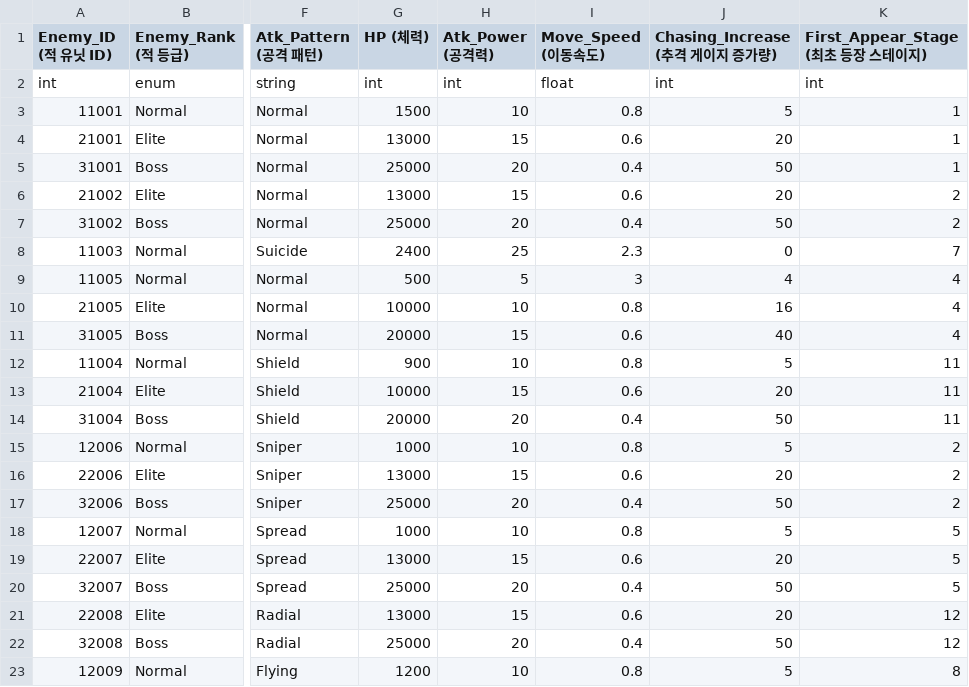
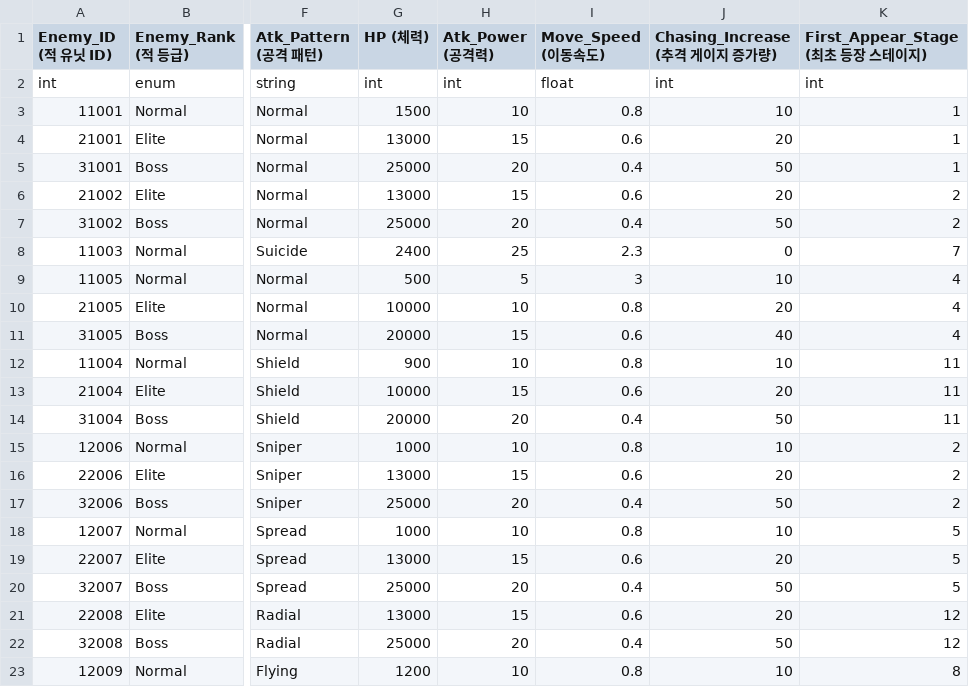
Before and after one commit to Kyungil-Study/LegendOfHammer, a TSV file: Assets/StreamingAssets/Table/EnemyData.tsv, drawn as a sheet; only a part is shown, gaps mark what is left out; the diff names each change by its address in the sheet, - before the commit and + after, or states it on an @@ line.

Commit message:
추격 게이지 상승량 상향 조정
30스테이지 이후 몬스터 체력 스케일링 상향 조정

```diff
--- a/Assets/StreamingAssets/Table/EnemyData.tsv
+++ b/Assets/StreamingAssets/Table/EnemyData.tsv
-J3 (Chasing_Increase (추격 게이지 증가량)): 5
+J3 (Chasing_Increase (추격 게이지 증가량)): 10
-J9 (Chasing_Increase (추격 게이지 증가량)): 4
+J9 (Chasing_Increase (추격 게이지 증가량)): 10
-J10 (Chasing_Increase (추격 게이지 증가량)): 16
+J10 (Chasing_Increase (추격 게이지 증가량)): 20
-J12 (Chasing_Increase (추격 게이지 증가량)): 5
+J12 (Chasing_Increase (추격 게이지 증가량)): 10
-J15 (Chasing_Increase (추격 게이지 증가량)): 5
+J15 (Chasing_Increase (추격 게이지 증가량)): 10
-J18 (Chasing_Increase (추격 게이지 증가량)): 5
+J18 (Chasing_Increase (추격 게이지 증가량)): 10
-J23 (Chasing_Increase (추격 게이지 증가량)): 5
+J23 (Chasing_Increase (추격 게이지 증가량)): 10
```
Also changed, not shown: 1 other file.
